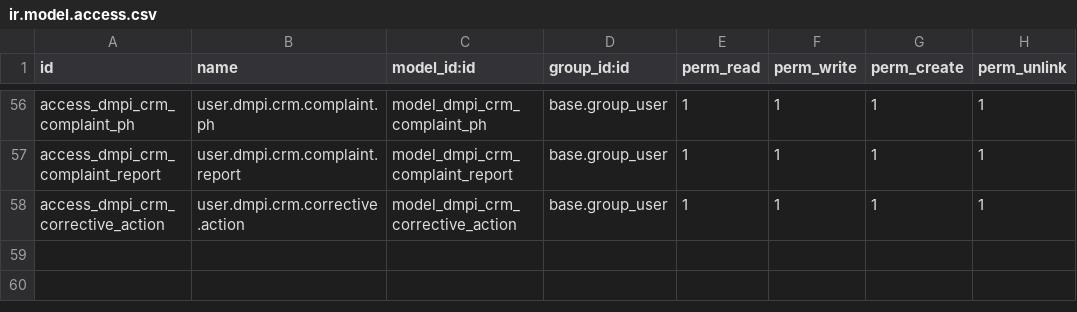
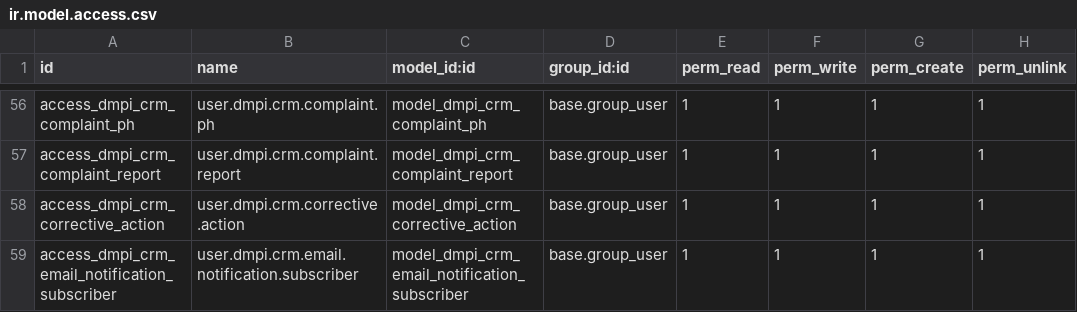
Before and after one commit to toolkt/dmpi_fresh, a CSV file: dmpi_crm/security/ir.model.access.csv, drawn as a sheet; only a part is shown, gaps mark what is left out; the diff names each change by its address in the sheet, - before the commit and + after, or states it on an @@ line.

Commit message:
Added Access to email subscriber

```diff
--- a/dmpi_crm/security/ir.model.access.csv
+++ b/dmpi_crm/security/ir.model.access.csv
+row 59: access_dmpi_crm_email_notification_subscriber | user.dmpi.crm.email.notification.subscriber | model_dmpi_crm_email_notification_subscriber | base.group_user | 1 | 1 | 1 | 1
```
